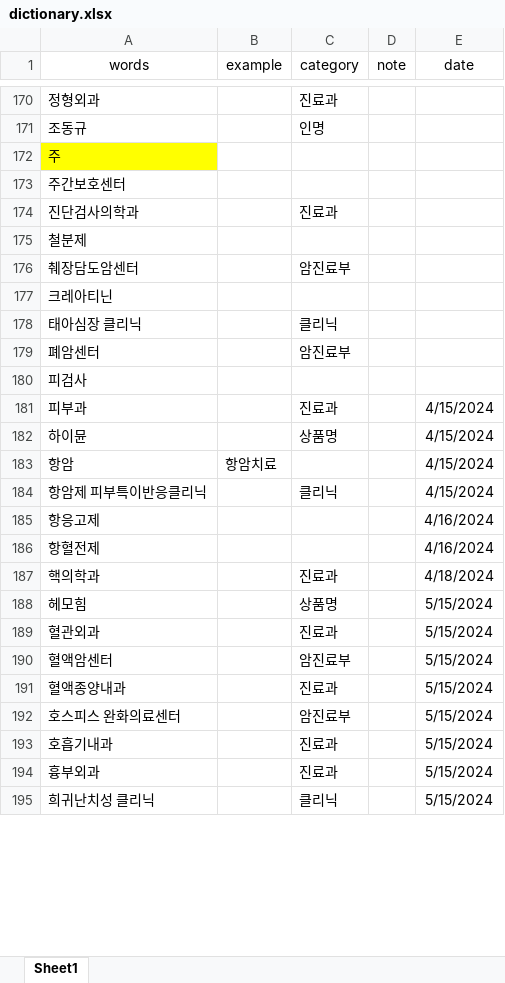
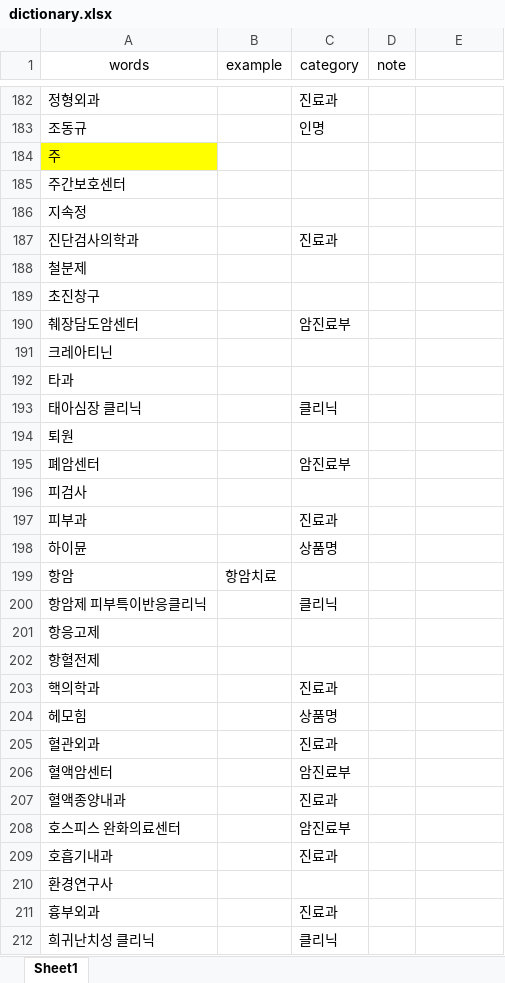
Before and after one commit to rkiee/project-emr2kcd-dataset, an Excel workbook: dictionary.xlsx, sheet Sheet1, drawn as a sheet; only a part is shown, gaps mark what is left out; values as stored, in another font and other column widths than the file's, no borders; addresses are those after the commit; the diff covers the shown part only; the diff names each change by its address in the sheet, - before the commit and + after, or states it on an @@ line.

```diff
--- a/dictionary.xlsx (sheet Sheet1)
+++ b/dictionary.xlsx (sheet Sheet1)
-E1: date
+E1: (empty)
+row 186: 지속정
+row 189: 초진창구
+row 192: 타과
+row 194: 퇴원
-E197:E200: 4/15/2024
+E197:E200: (empty)
-E201:E202: 4/16/2024
+E201:E202: (empty)
-E203: 4/18/2024
+E203: (empty)
-E204:E209: 5/15/2024
+E204:E209: (empty)
+row 210: 환경연구사
-E211:E212: 5/15/2024
+E211:E212: (empty)
```
Also changed, not shown: 12 added rows and 4 edited cells elsewhere in this sheet, dictionary_medication.xlsx, stopwords.xlsx.
